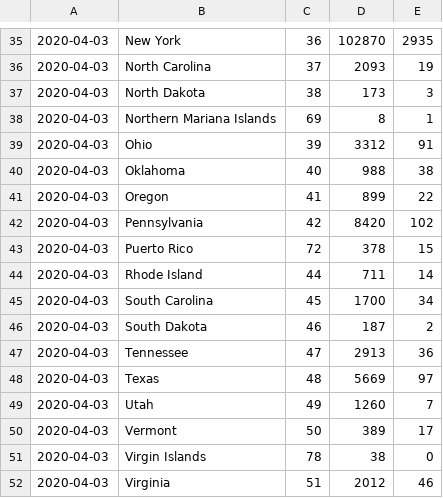
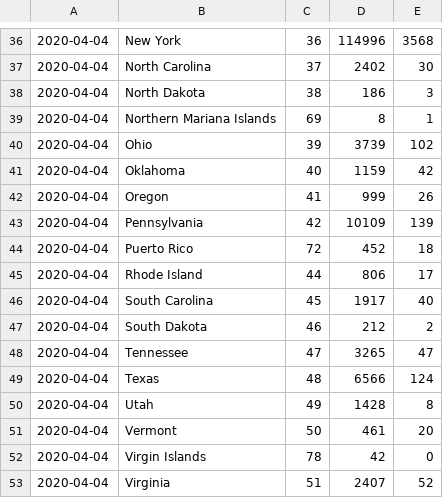
Before and after one commit to tkudryn/cs450-final, a CSV file: mariadb/new-data.csv, drawn as a sheet; only a part is shown, gaps mark what is left out; the diff covers the shown part only.

```diff
--- a/mariadb/new-data.csv
+++ b/mariadb/new-data.csv
@@ -35,18 +36,18 @@
-2020-04-03,New York,36,102870,2935
-2020-04-03,North Carolina,37,2093,19
-2020-04-03,North Dakota,38,173,3
-2020-04-03,Northern Mariana Islands,69,8,1
-2020-04-03,Ohio,39,3312,91
-2020-04-03,Oklahoma,40,988,38
-2020-04-03,Oregon,41,899,22
-2020-04-03,Pennsylvania,42,8420,102
-2020-04-03,Puerto Rico,72,378,15
-2020-04-03,Rhode Island,44,711,14
-2020-04-03,South Carolina,45,1700,34
-2020-04-03,South Dakota,46,187,2
-2020-04-03,Tennessee,47,2913,36
-2020-04-03,Texas,48,5669,97
-2020-04-03,Utah,49,1260,7
-2020-04-03,Vermont,50,389,17
-2020-04-03,Virgin Islands,78,38,0
-2020-04-03,Virginia,51,2012,46
+2020-04-04,New York,36,114996,3568
+2020-04-04,North Carolina,37,2402,30
+2020-04-04,North Dakota,38,186,3
+2020-04-04,Northern Mariana Islands,69,8,1
+2020-04-04,Ohio,39,3739,102
+2020-04-04,Oklahoma,40,1159,42
+2020-04-04,Oregon,41,999,26
+2020-04-04,Pennsylvania,42,10109,139
+2020-04-04,Puerto Rico,72,452,18
+2020-04-04,Rhode Island,44,806,17
+2020-04-04,South Carolina,45,1917,40
+2020-04-04,South Dakota,46,212,2
+2020-04-04,Tennessee,47,3265,47
+2020-04-04,Texas,48,6566,124
+2020-04-04,Utah,49,1428,8
+2020-04-04,Vermont,50,461,20
+2020-04-04,Virgin Islands,78,42,0
+2020-04-04,Virginia,51,2407,52
```
Also changed, not shown: 2 added rows, 1 removed row and 103 edited cells elsewhere in this file, mariadb/us-states.csv, 3 other files.
